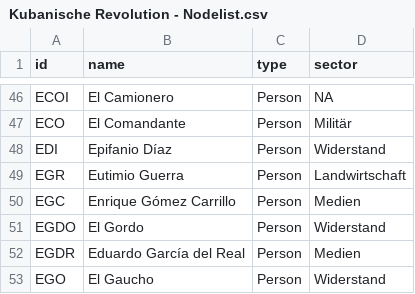
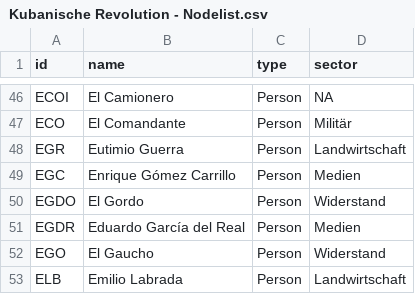
Before and after one commit to mp171/SNAProjektCheGuevara, a CSV file: Kubanische Revolution - Nodelist.csv, drawn as a sheet; only a part is shown, gaps mark what is left out; the shorter side is filled out with more unchanged rows.

Commit message:
Update Kubanische Revolution - Nodelist.csv

```diff
--- a/Kubanische Revolution - Nodelist.csv
+++ b/Kubanische Revolution - Nodelist.csv
@@ -47,3 +47,2 @@ ECOI,El Camionero,Person,NA
 ECO,El Comandante,Person,Militär
-EDI,Epifanio Díaz,Person,Widerstand
 EGR,Eutimio Guerra,Person,Landwirtschaft
```
